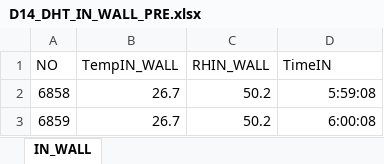
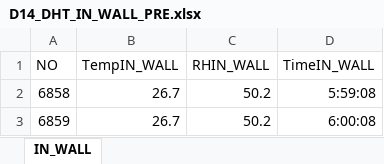
Before and after one commit to nhoppasit/office-saving-energy, an Excel workbook: R22 results/result14/D14_DHT_IN_WALL_PRE.xlsx, sheet IN_WALL, drawn as a sheet; only a part is shown; values as stored, in another font and other column widths than the file's, no borders; the diff names each change by its address in the sheet, - before the commit and + after, or states it on an @@ line.

```diff
--- a/R22 results/result14/D14_DHT_IN_WALL_PRE.xlsx (sheet IN_WALL)
+++ b/R22 results/result14/D14_DHT_IN_WALL_PRE.xlsx (sheet IN_WALL)
-D1: TimeIN
+D1: TimeIN_WALL
```
Also changed, not shown: 21 other files.
